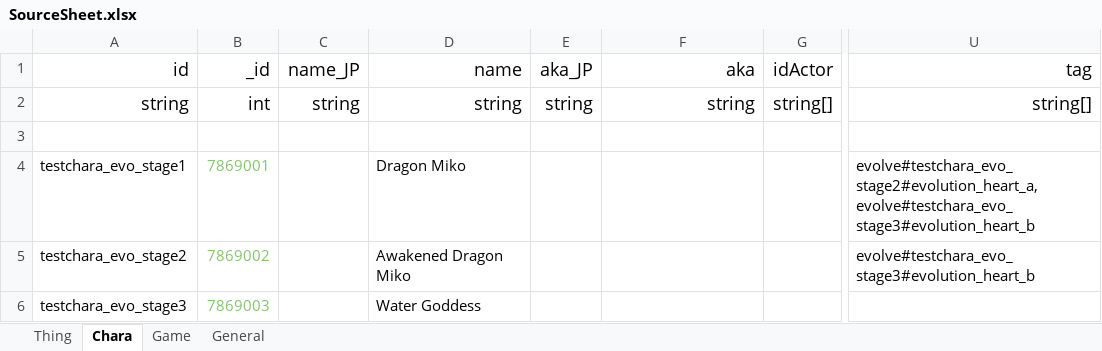
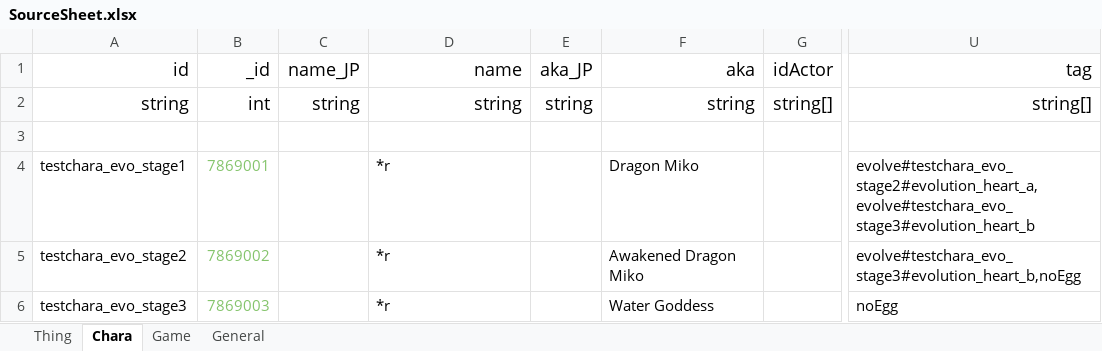
Before and after one commit to chuahan/mc.elinplugins, an Excel workbook: EvolutionPOC/LangMod/EN/SourceSheet.xlsx, sheet Chara, drawn as a sheet; only a part is shown, gaps mark what is left out; values as stored, in another font and other column widths than the file's, no borders; the diff names each change by its address in the sheet, - before the commit and + after, or states it on an @@ line.

```diff
--- a/EvolutionPOC/LangMod/EN/SourceSheet.xlsx (sheet Chara)
+++ b/EvolutionPOC/LangMod/EN/SourceSheet.xlsx (sheet Chara)
-D4 (name): Dragon Miko
+D4 (name): *r
-F4 (aka): (empty)
+F4 (aka): Dragon Miko
-D5 (name): Awakened Dragon Miko
+D5 (name): *r
-F5 (aka): (empty)
+F5 (aka): Awakened Dragon Miko
-U5 (tag): evolve#testchara_evo_stage3#evolution_heart_b
+U5 (tag): evolve#testchara_evo_stage3#evolution_heart_b,noEgg
-D6 (name): Water Goddess
+D6 (name): *r
-F6 (aka): (empty)
+F6 (aka): Water Goddess
-U6 (tag): (empty)
+U6 (tag): noEgg
```
Also changed, not shown: sheet Game, sheet General, 36 other files.
